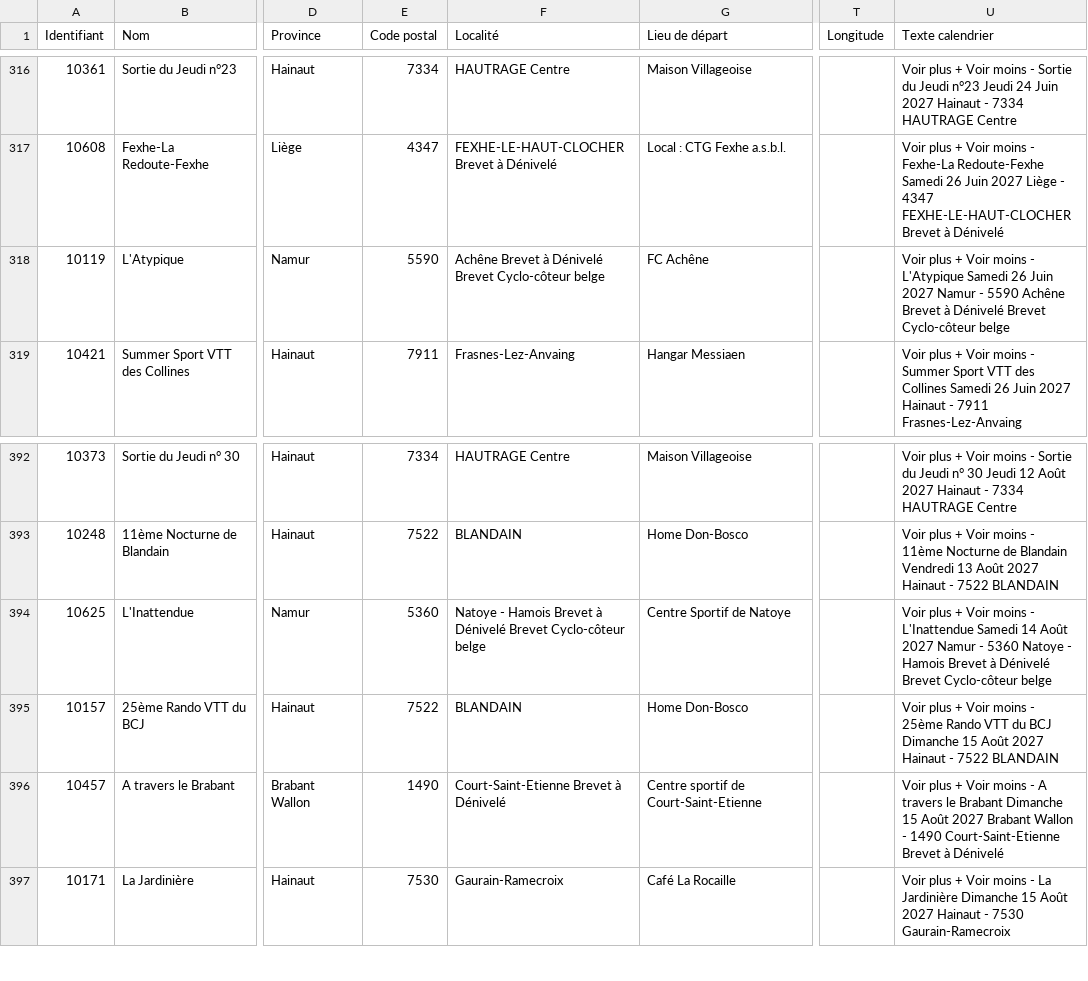
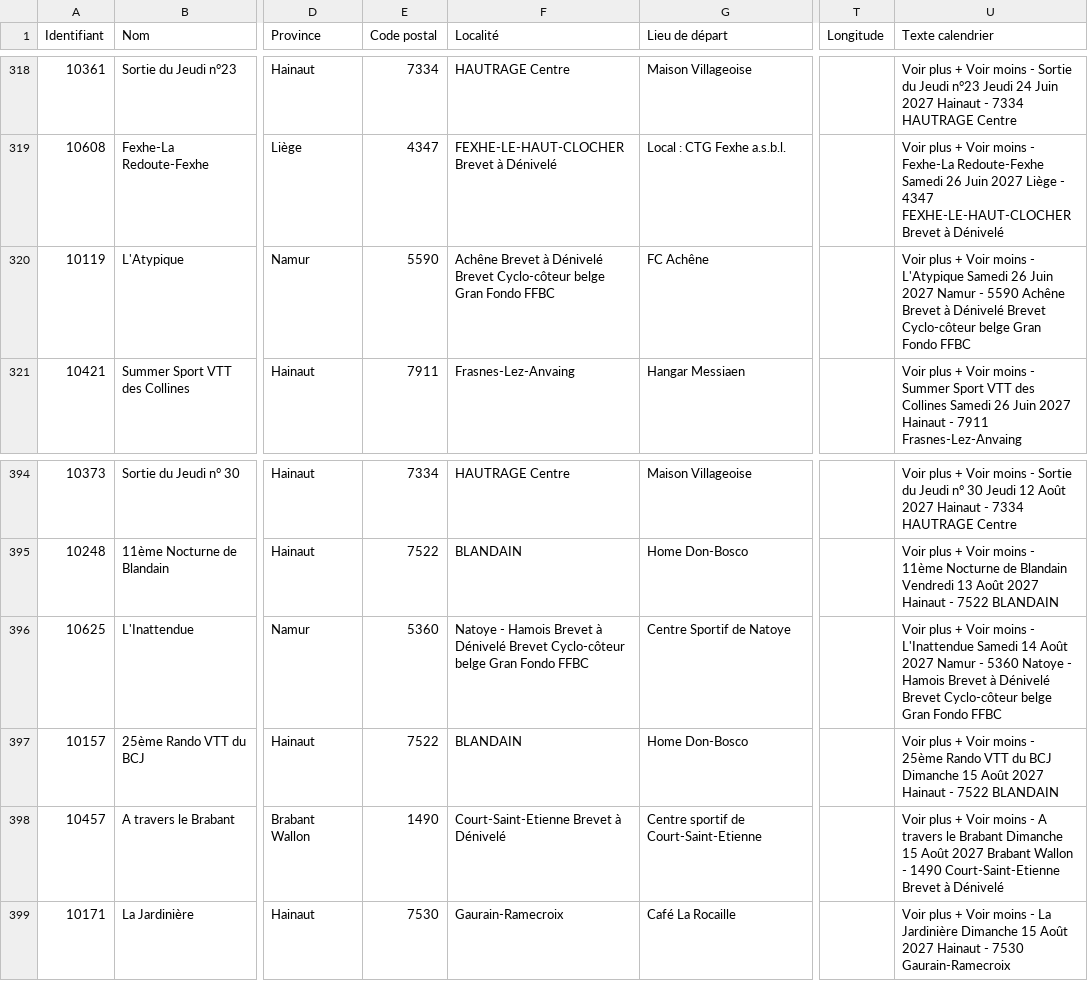
Before and after one commit to FabriziodelaRusta/Extract_data_from_FFBC_site, a CSV file: data/calendrier/calendrier_ffbc.csv, drawn as a sheet; only a part is shown, gaps mark what is left out; addresses are those after the commit; the diff covers the shown part only; the diff names each change by its address in the sheet, - before the commit and + after, or states it on an @@ line.

```diff
--- a/data/calendrier/calendrier_ffbc.csv
+++ b/data/calendrier/calendrier_ffbc.csv
-F320 (Localité): …Cyclo-côteur belge
+F320 (Localité): …Cyclo-côteur belge Gran Fondo FFBC
-U320 (Texte calendrier): …Cyclo-côteur belge
+U320 (Texte calendrier): …Cyclo-côteur belge Gran Fondo FFBC
-F396 (Localité): …Cyclo-côteur belge
+F396 (Localité): …Cyclo-côteur belge Gran Fondo FFBC
-U396 (Texte calendrier): …Cyclo-côteur belge
+U396 (Texte calendrier): …Cyclo-côteur belge Gran Fondo FFBC
```
Also changed, not shown: 2 added rows, 1 removed row and 17 edited cells elsewhere in this file, 1 other file.
